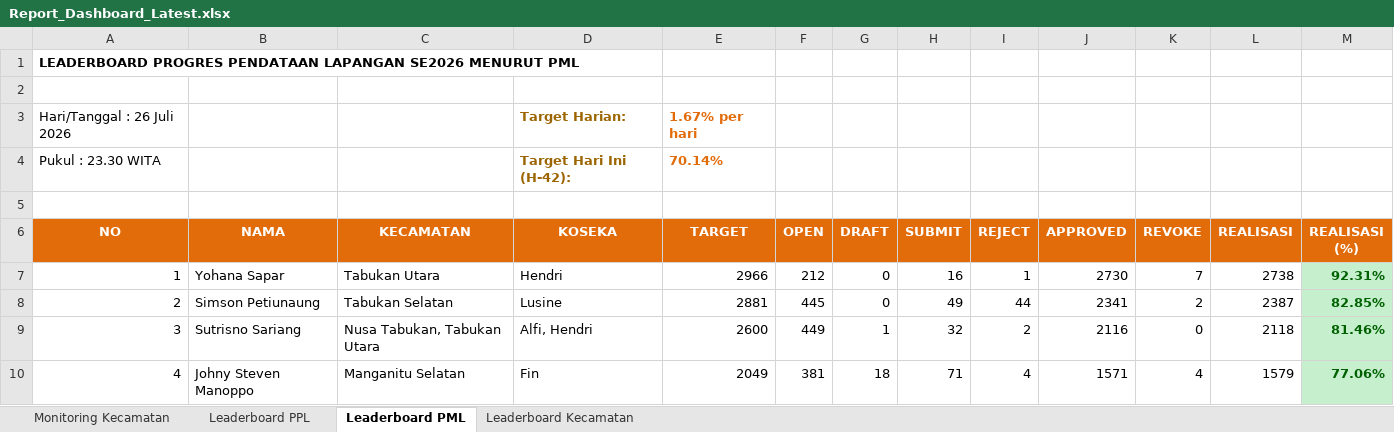
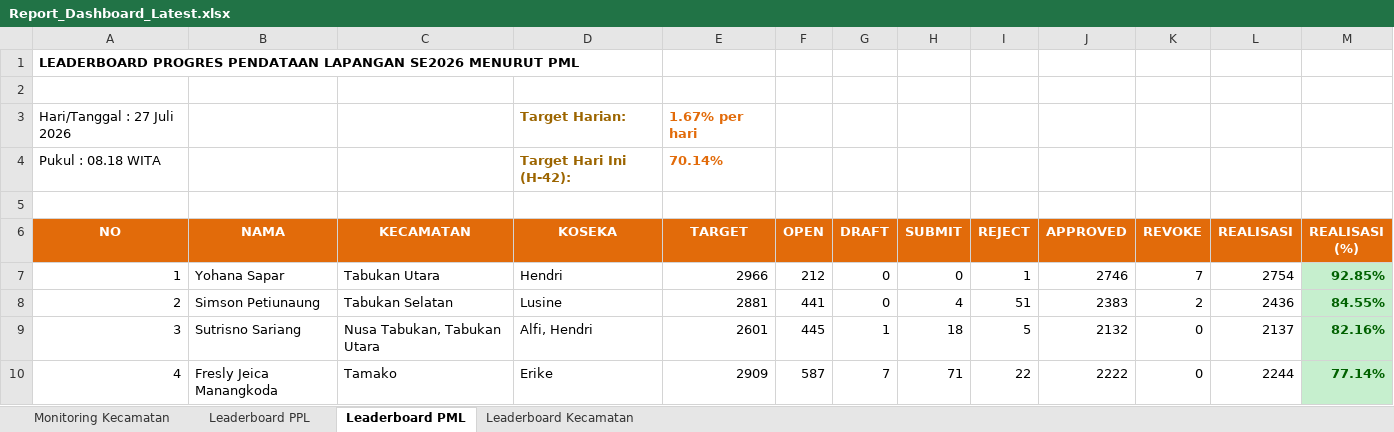
Before and after one commit to danimat15/fasih-sm-scrapper, an Excel workbook: dashboard/public/Report_Dashboard_Latest.xlsx, sheet Leaderboard PML, drawn as a sheet; only a part is shown; values as stored, in another font and other column widths than the file's, no borders; the diff covers the shown part only; the diff names each change by its address in the sheet, - before the commit and + after, or states it on an @@ line.

```diff
--- a/dashboard/public/Report_Dashboard_Latest.xlsx (sheet Leaderboard PML)
+++ b/dashboard/public/Report_Dashboard_Latest.xlsx (sheet Leaderboard PML)
-A3 (NO): Hari/Tanggal : 26 Juli 2026
+A3 (NO): Hari/Tanggal : 27 Juli 2026
-A4 (NO): Pukul : 23.30 WITA
+A4 (NO): Pukul : 08.18 WITA
-H7 (SUBMIT): 16
+H7 (SUBMIT): 0
-J7 (APPROVED): 2730
+J7 (APPROVED): 2746
-L7 (REALISASI): 2738
+L7 (REALISASI): 2754
-M7 (REALISASI (%)): 92.31%
+M7 (REALISASI (%)): 92.85%
-F8 (OPEN): 445
+F8 (OPEN): 441
-H8 (SUBMIT): 49
+H8 (SUBMIT): 4
-I8 (REJECT): 44
+I8 (REJECT): 51
-J8 (APPROVED): 2341
+J8 (APPROVED): 2383
-L8 (REALISASI): 2387
+L8 (REALISASI): 2436
-M8 (REALISASI (%)): 82.85%
+M8 (REALISASI (%)): 84.55%
-E9 (TARGET): 2600
+E9 (TARGET): 2601
-F9 (OPEN): 449
+F9 (OPEN): 445
-H9 (SUBMIT): 32
+H9 (SUBMIT): 18
-I9 (REJECT): 2
+I9 (REJECT): 5
-J9 (APPROVED): 2116
+J9 (APPROVED): 2132
-L9 (REALISASI): 2118
+L9 (REALISASI): 2137
-M9 (REALISASI (%)): 81.46%
+M9 (REALISASI (%)): 82.16%
-B10 (NAMA): Johny Steven Manoppo
+B10 (NAMA): Fresly Jeica Manangkoda
-C10 (KECAMATAN): Manganitu Selatan
+C10 (KECAMATAN): Tamako
-D10 (KOSEKA): Fin
+D10 (KOSEKA): Erike
-E10 (TARGET): 2049
+E10 (TARGET): 2909
-F10 (OPEN): 381
+F10 (OPEN): 587
-G10 (DRAFT): 18
+G10 (DRAFT): 7
-I10 (REJECT): 4
+I10 (REJECT): 22
-J10 (APPROVED): 1571
+J10 (APPROVED): 2222
-K10 (REVOKE): 4
+K10 (REVOKE): 0
-L10 (REALISASI): 1579
+L10 (REALISASI): 2244
-M10 (REALISASI (%)): 77.06%
+M10 (REALISASI (%)): 77.14%
```
Also changed, not shown: 1 added row, 1 removed row and 90 edited cells elsewhere in this sheet, sheet Leaderboard PPL, sheet Monitoring Kecamatan, sheet Leaderboard Kecamatan, dashboard/public/Monev_Pendataan_SE2026_Latest.xlsx, dashboard/public/Report_Dashboard_Morning.xlsx, 4 other files.
